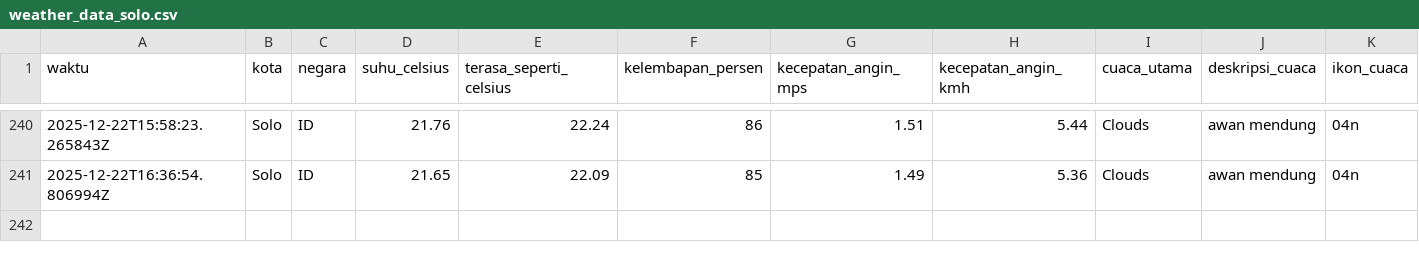
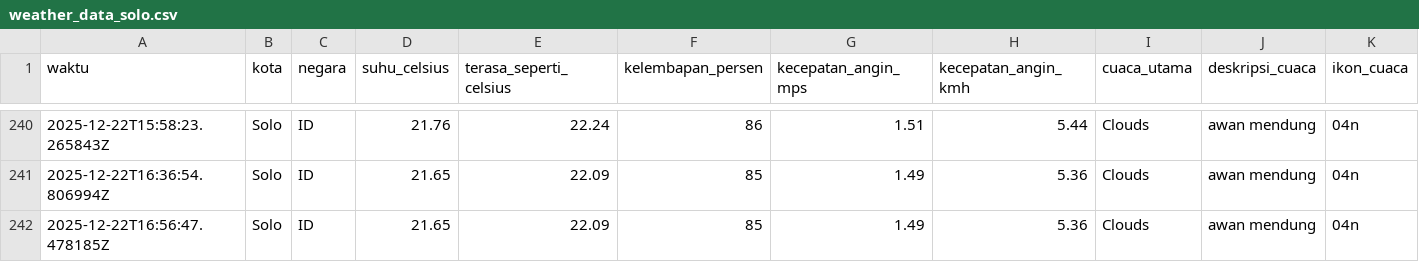
Before and after one commit to slashMK303/Tugas-IPDS, a CSV file: data/weather_data_solo.csv, drawn as a sheet; only a part is shown, gaps mark what is left out; rows hold the shown columns only; the diff names each change by its address in the sheet, - before the commit and + after, or states it on an @@ line.

```diff
--- a/data/weather_data_solo.csv
+++ b/data/weather_data_solo.csv
+row 242: 2025-12-22T16:56:47.478185Z | Solo | ID | 21.65 | 22.09 | 85 | 1.49 | 5.36 | Clouds | awan mendung | 04n
```
